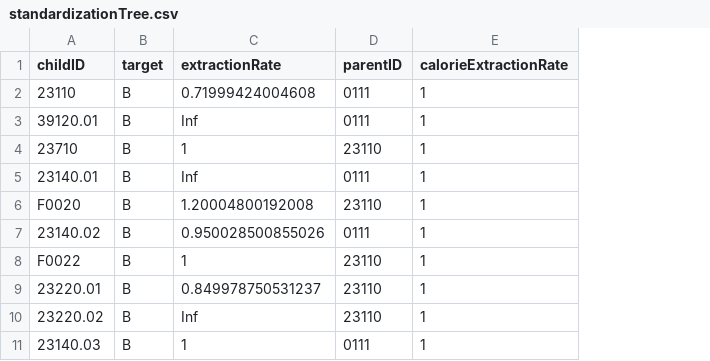
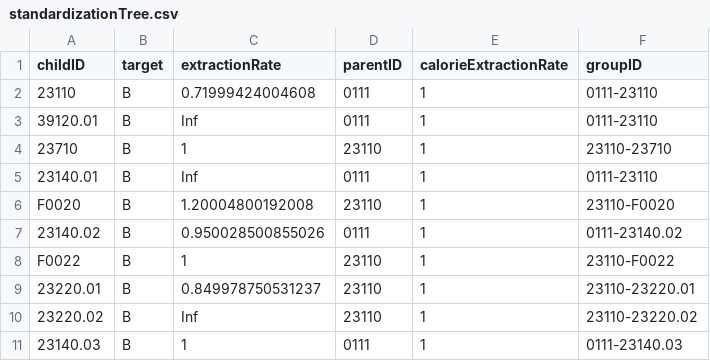
Before and after one commit to SWS-Methodology/Standards, a CSV file: OrangeBook/standardizationTree.csv, drawn as a sheet; only a part is shown; the diff names each change by its address in the sheet, - before the commit and + after, or states it on an @@ line.

Commit message:
Updated standardization processing, added bold for updated cells

```diff
--- a/OrangeBook/standardizationTree.csv
+++ b/OrangeBook/standardizationTree.csv
+column F (groupID), rows 2-11: 0111-23110 | 0111-23110 | 23110-23710 | 0111-23110 | 23110-F0020 | 0111-23140.02 | 23110-F0022 | 23110-23220.01 | 23110-23220.02 | 0111-23140.03
```
Also changed, not shown: 5 other files.
